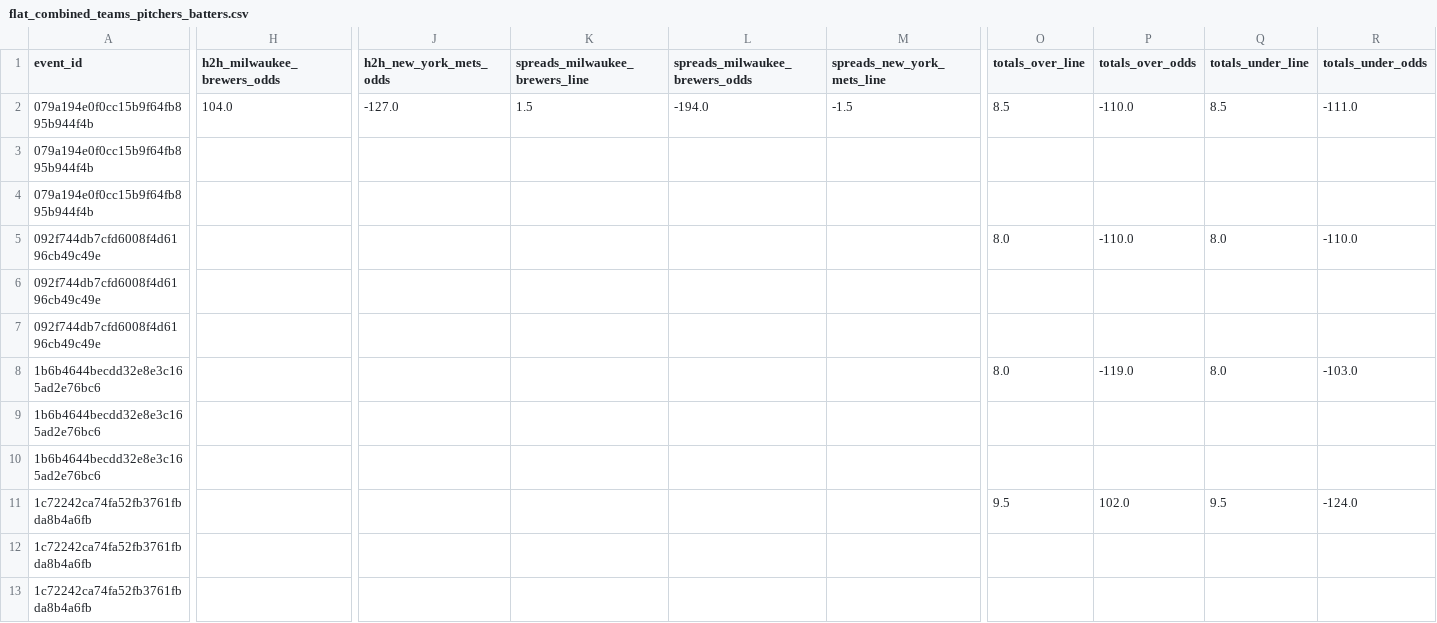
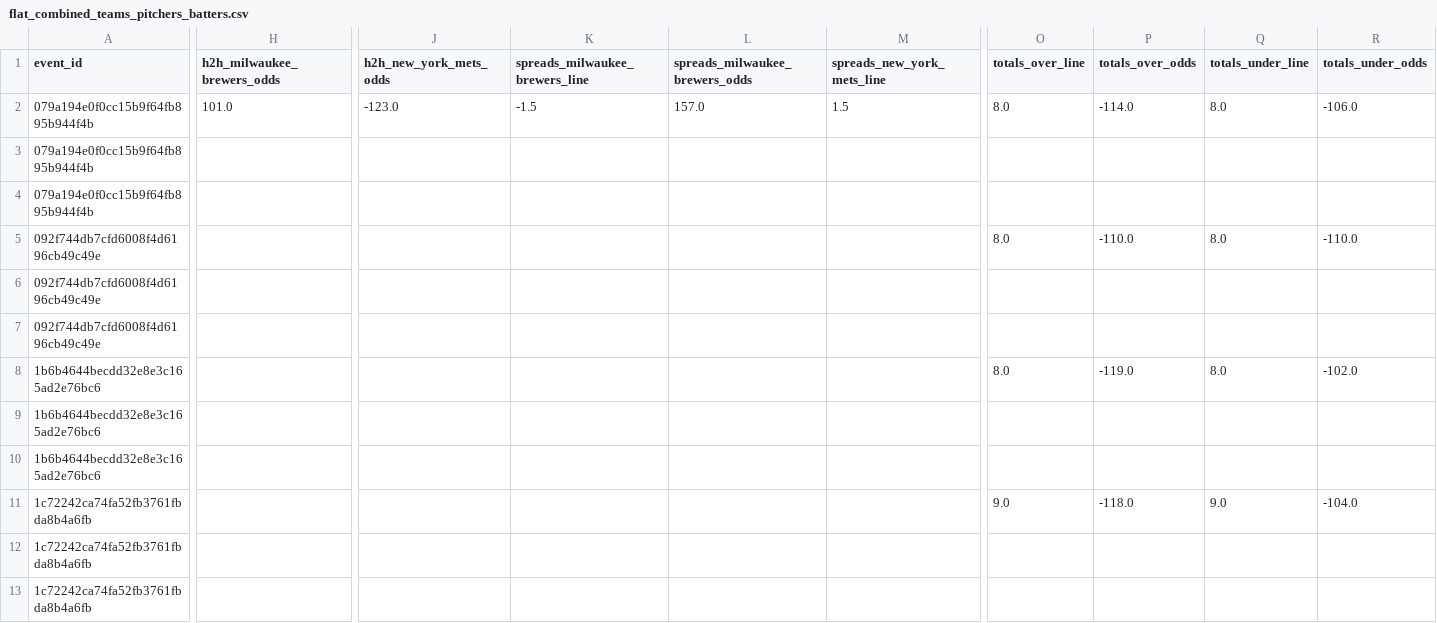
Before and after one commit to radgator13/odds-api-analyze, a CSV file: data/flat_combined_teams_pitchers_batters.csv, drawn as a sheet; only a part is shown, gaps mark what is left out; the diff covers the shown part only; the diff names each change by its address in the sheet, - before the commit and + after, or states it on an @@ line.

```diff
--- a/data/flat_combined_teams_pitchers_batters.csv
+++ b/data/flat_combined_teams_pitchers_batters.csv
-H2 (h2h_milwaukee_brewers_odds): 104.0
+H2 (h2h_milwaukee_brewers_odds): 101.0
-J2 (h2h_new_york_mets_odds): -127.0
+J2 (h2h_new_york_mets_odds): -123.0
-K2 (spreads_milwaukee_brewers_line): 1.5
+K2 (spreads_milwaukee_brewers_line): -1.5
-L2 (spreads_milwaukee_brewers_odds): -194.0
+L2 (spreads_milwaukee_brewers_odds): 157.0
-M2 (spreads_new_york_mets_line): -1.5
+M2 (spreads_new_york_mets_line): 1.5
-O2 (totals_over_line): 8.5
+O2 (totals_over_line): 8.0
-P2 (totals_over_odds): -110.0
+P2 (totals_over_odds): -114.0
-Q2 (totals_under_line): 8.5
+Q2 (totals_under_line): 8.0
-R2 (totals_under_odds): -111.0
+R2 (totals_under_odds): -106.0
-R8 (totals_under_odds): -103.0
+R8 (totals_under_odds): -102.0
-O11 (totals_over_line): 9.5
+O11 (totals_over_line): 9.0
-P11 (totals_over_odds): 102.0
+P11 (totals_over_odds): -118.0
-Q11 (totals_under_line): 9.5
+Q11 (totals_under_line): 9.0
-R11 (totals_under_odds): -124.0
+R11 (totals_under_odds): -104.0
```
Also changed, not shown: 74 edited cells elsewhere in this file, data/betonline_pitcher_props.csv, data/betonline_team_lines.csv, 4 other files.
